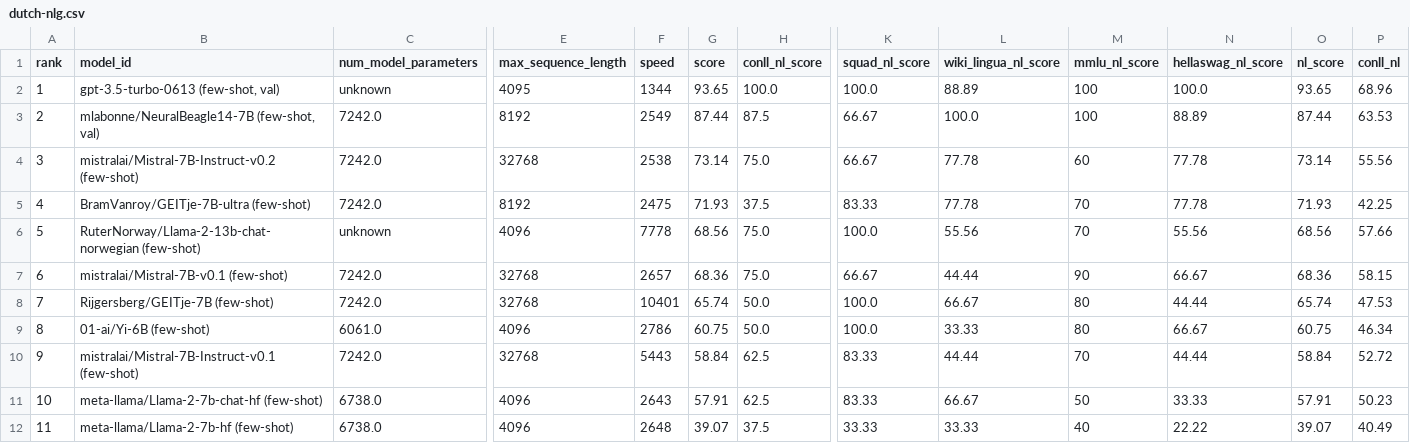
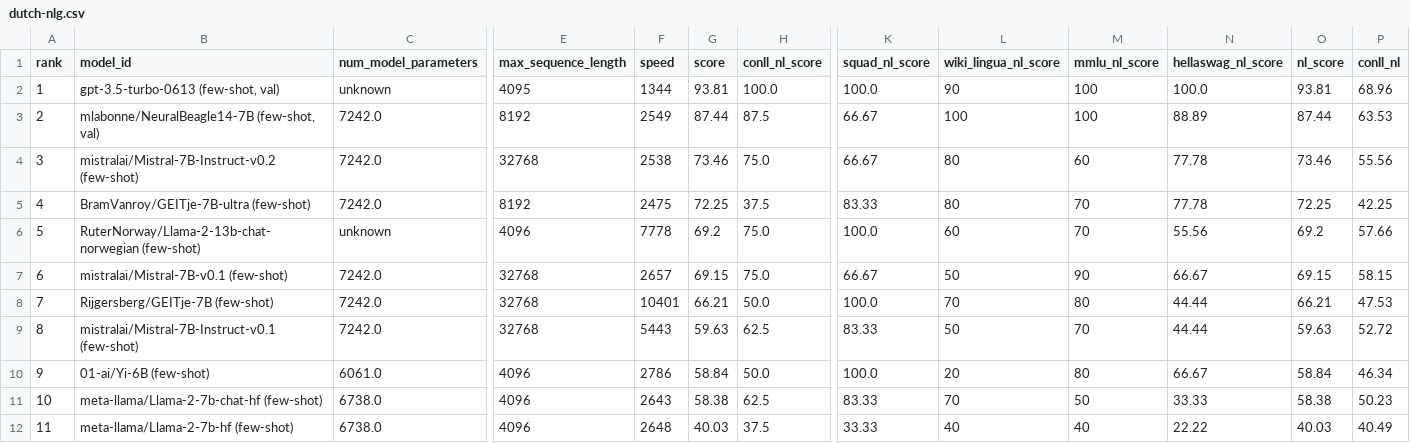
Before and after one commit to ScandEval/scandeval.github.io, a CSV file: dutch-nlg.csv, drawn as a sheet; only a part is shown, gaps mark what is left out; removed rows and columns are numbered as before the commit, all else as after; rows hold the shown columns only; the diff covers the shown part only; the diff names each change by its address in the sheet, - before the commit and + after, or states it on an @@ line.

```diff
--- a/dutch-nlg.csv
+++ b/dutch-nlg.csv
-G2 (score): 93.65
+G2 (score): 93.81
-L2 (wiki_lingua_nl_score): 88.89
+L2 (wiki_lingua_nl_score): 90
-O2 (nl_score): 93.65
+O2 (nl_score): 93.81
-L3 (wiki_lingua_nl_score): 100.0
+L3 (wiki_lingua_nl_score): 100
-G4 (score): 73.14
+G4 (score): 73.46
-L4:L5 (wiki_lingua_nl_score): 77.78
+L4:L5 (wiki_lingua_nl_score): 80
-O4 (nl_score): 73.14
+O4 (nl_score): 73.46
-G5 (score): 71.93
+G5 (score): 72.25
-O5 (nl_score): 71.93
+O5 (nl_score): 72.25
-G6 (score): 68.56
+G6 (score): 69.2
-L6 (wiki_lingua_nl_score): 55.56
+L6 (wiki_lingua_nl_score): 60
-O6 (nl_score): 68.56
+O6 (nl_score): 69.2
-G7 (score): 68.36
+G7 (score): 69.15
-L7 (wiki_lingua_nl_score): 44.44
+L7 (wiki_lingua_nl_score): 50
-O7 (nl_score): 68.36
+O7 (nl_score): 69.15
-G8 (score): 65.74
+G8 (score): 66.21
-L8 (wiki_lingua_nl_score): 66.67
+L8 (wiki_lingua_nl_score): 70
-O8 (nl_score): 65.74
+O8 (nl_score): 66.21
-row 9: 8 | 01-ai/Yi-6B (few-shot) | 6061.0 | 4096 | 2786 | 60.75 | 50.0 | 100.0 | 33.33 | 80 | 66.67 | 60.75 | 46.34
-A9 (rank): 9
+A9 (rank): 8
-G9 (score): 58.84
+G9 (score): 59.63
-L9 (wiki_lingua_nl_score): 44.44
+L9 (wiki_lingua_nl_score): 50
-O9 (nl_score): 58.84
+O9 (nl_score): 59.63
+row 10: 9 | 01-ai/Yi-6B (few-shot) | 6061.0 | 4096 | 2786 | 58.84 | 50.0 | 100.0 | 20 | 80 | 66.67 | 58.84 | 46.34
-G11 (score): 57.91
+G11 (score): 58.38
-L11 (wiki_lingua_nl_score): 66.67
+L11 (wiki_lingua_nl_score): 70
-O11 (nl_score): 57.91
+O11 (nl_score): 58.38
-G12 (score): 39.07
+G12 (score): 40.03
-L12 (wiki_lingua_nl_score): 33.33
+L12 (wiki_lingua_nl_score): 40
-O12 (nl_score): 39.07
+O12 (nl_score): 40.03
```
Also changed, not shown: 12 edited cells elsewhere in this file, english-nlg.csv, mainland-scandinavian-nlg.csv, 4 other files.
